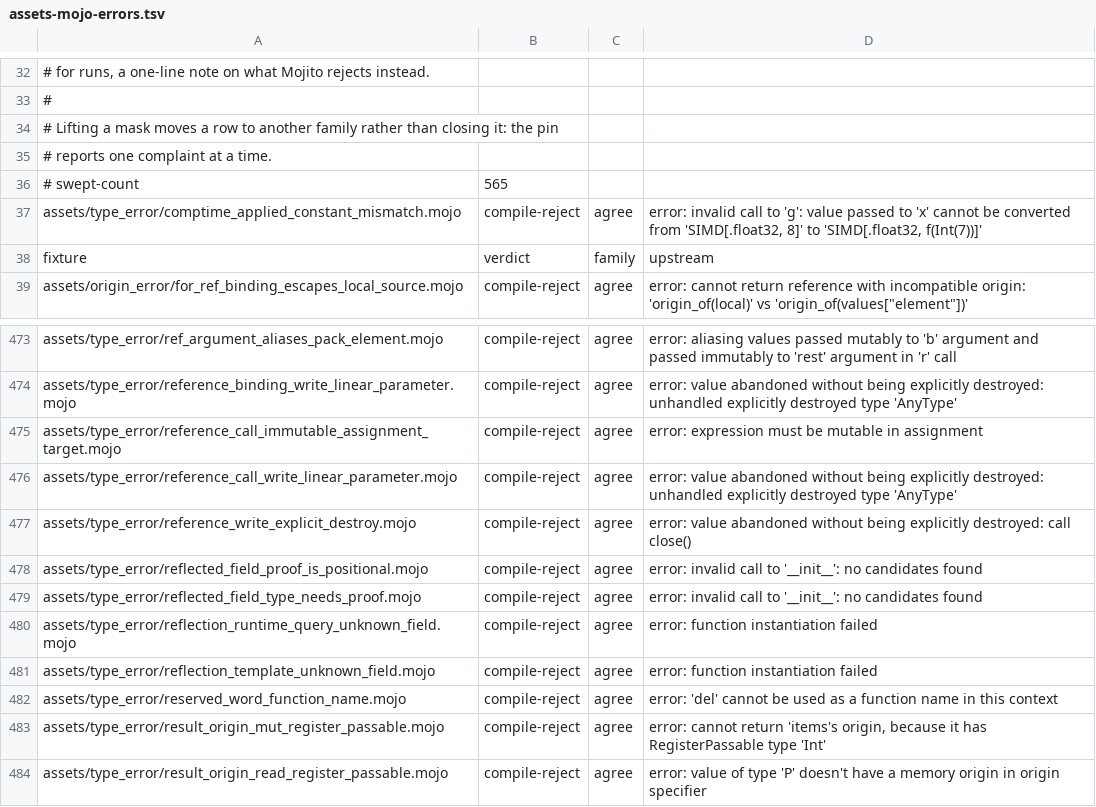
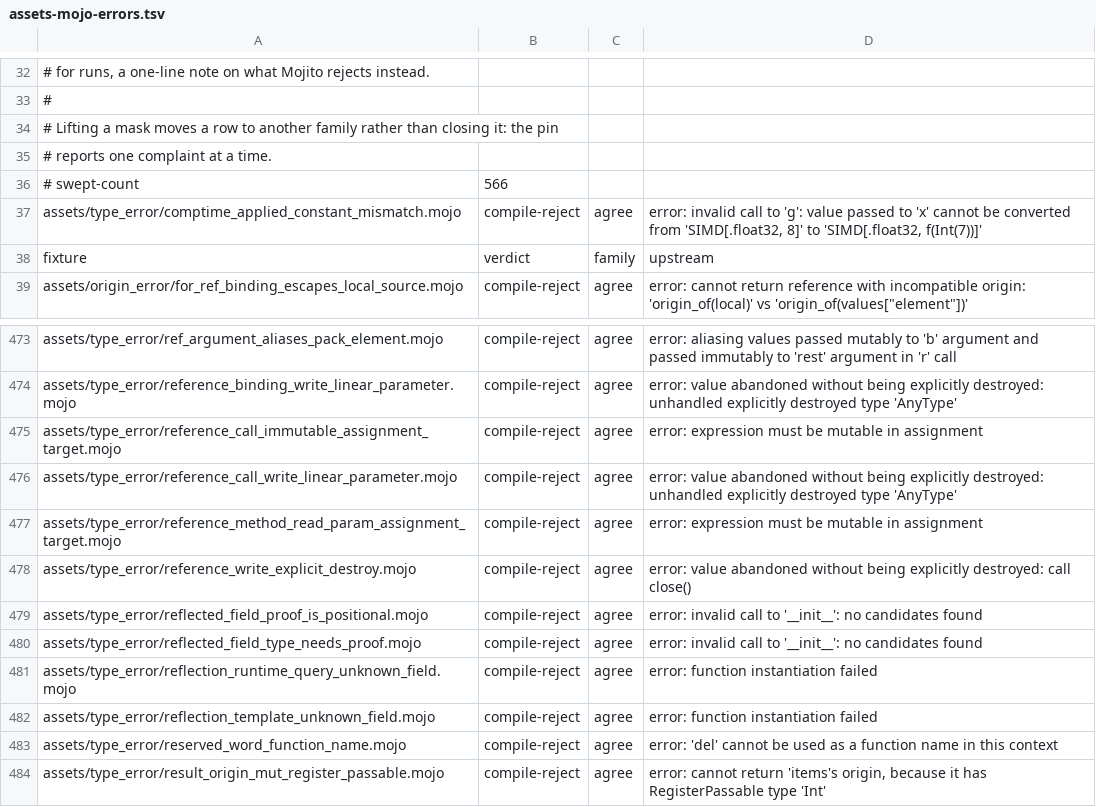
Before and after one commit to bpr/mojito, a TSV file: conformance/assets-mojo-errors.tsv, drawn as a sheet; only a part is shown, gaps mark what is left out; the shorter side is filled out with more unchanged rows.

Commit message:
A reference result through a read parameter now borrows the caller's argument, as upstream passes a memory-only read by address: MIR retains the read place, the VM binds it as a caller handle on every call path, and a temporary the result names lives as long as the reference. This fixes R672's stale reference on the VM, unread static-method reference results, and an accepted write through a method's read-parameter result.

```diff
--- a/conformance/assets-mojo-errors.tsv
+++ b/conformance/assets-mojo-errors.tsv
@@ -35,3 +35,3 @@
 # reports one complaint at a time.
-# swept-count	565
+# swept-count	566
 assets/type_error/comptime_applied_constant_mismatch.mojo	compile-reject	agree	error: invalid call to 'g': value passed to 'x' cannot be converted from 'SIMD[.float32, 8]' to 'SIMD[.float32, f(Int(7))]'
@@ -476,2 +476,3 @@ assets/type_error/reference_call_immutable_assignment_target.mojo	compile-reject
 assets/type_error/reference_call_write_linear_parameter.mojo	compile-reject	agree	error: value abandoned without being explicitly destroyed: unhandled explicitly destroyed type 'AnyType'
+assets/type_error/reference_method_read_param_assignment_target.mojo	compile-reject	agree	error: expression must be mutable in assignment
 assets/type_error/reference_write_explicit_destroy.mojo	compile-reject	agree	error: value abandoned without being explicitly destroyed: call close()
```
Also changed, not shown: conformance/assets-mojo-rejects.tsv, conformance/pliron-parity.tsv, 21 other files.
